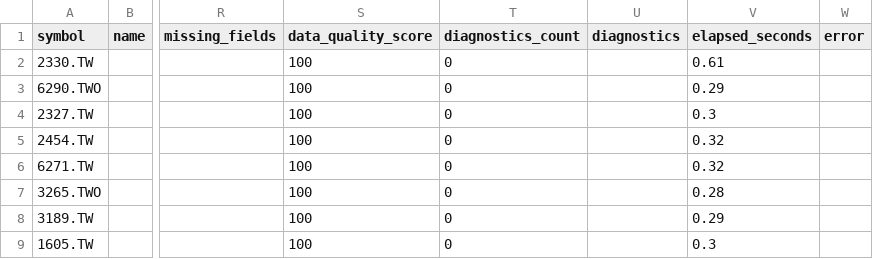
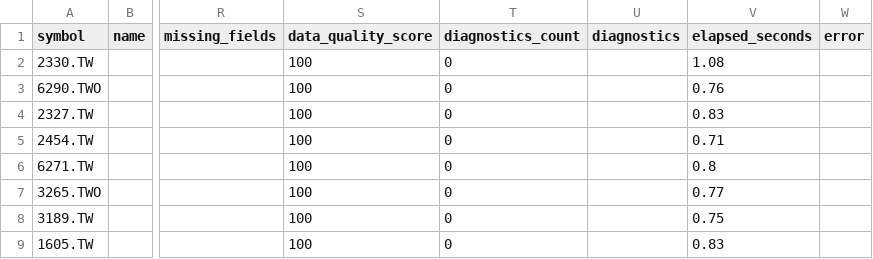
Before and after one commit to zx5875372-source/StockAnalyzerPro, a CSV file: reports/scan_results.csv, drawn as a sheet; only a part is shown, gaps mark what is left out; the diff names each change by its address in the sheet, - before the commit and + after, or states it on an @@ line.

```diff
--- a/reports/scan_results.csv
+++ b/reports/scan_results.csv
-V2 (elapsed_seconds): 0.61
+V2 (elapsed_seconds): 1.08
-V3 (elapsed_seconds): 0.29
+V3 (elapsed_seconds): 0.76
-V4 (elapsed_seconds): 0.3
+V4 (elapsed_seconds): 0.83
-V5 (elapsed_seconds): 0.32
+V5 (elapsed_seconds): 0.71
-V6 (elapsed_seconds): 0.32
+V6 (elapsed_seconds): 0.8
-V7 (elapsed_seconds): 0.28
+V7 (elapsed_seconds): 0.77
-V8 (elapsed_seconds): 0.29
+V8 (elapsed_seconds): 0.75
-V9 (elapsed_seconds): 0.3
+V9 (elapsed_seconds): 0.83
```
Also changed, not shown: 9 other files.
